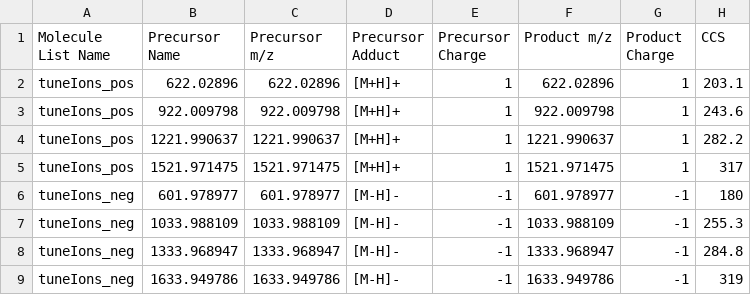
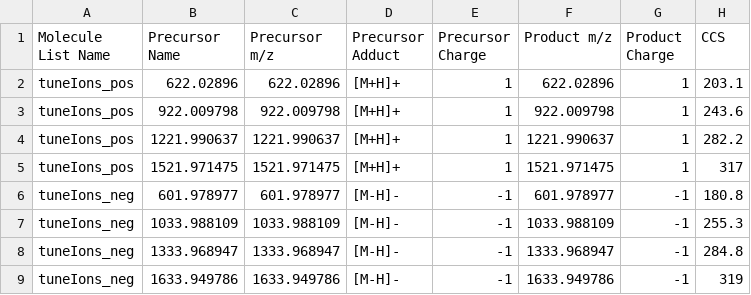
Before and after one commit to gkreder/autonoms, a CSV file: transition_lists/agilentTuneHighMass_transitionList.csv, drawn as a sheet.

Commit message:
fixed the CCS value for 601 negative ion

```diff
--- a/transition_lists/agilentTuneHighMass_transitionList.csv
+++ b/transition_lists/agilentTuneHighMass_transitionList.csv
@@ -5,3 +5,3 @@ tuneIons_pos,1221.990637,1221.990637,[M+H]+,1,1221.990637,1,282.2
 tuneIons_pos,1521.971475,1521.971475,[M+H]+,1,1521.971475,1,317
-tuneIons_neg,601.978977,601.978977,[M-H]-,-1,601.978977,-1,180
+tuneIons_neg,601.978977,601.978977,[M-H]-,-1,601.978977,-1,180.8
 tuneIons_neg,1033.988109,1033.988109,[M-H]-,-1,1033.988109,-1,255.3
```
